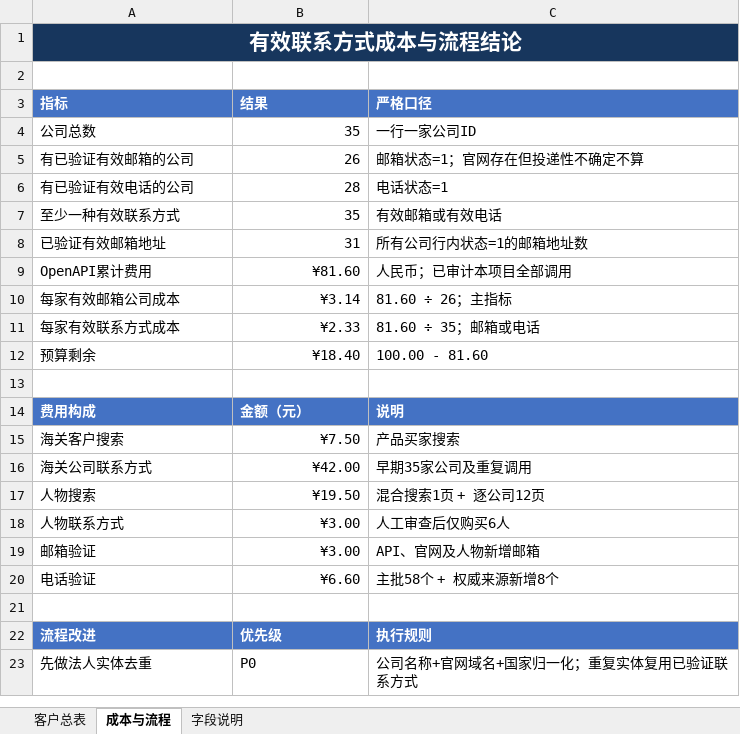
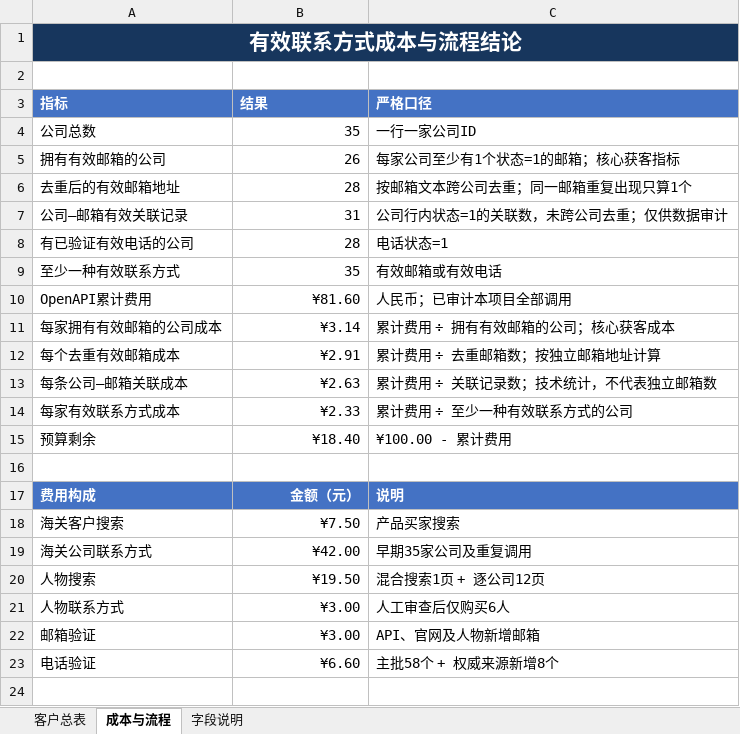
Before and after one commit to Stephen-creater/upkuajing-tape-masking-film-leads, an Excel workbook: deliverables/tape-masking-film-customer-master.xlsx, sheet 成本与流程, drawn as a sheet; only a part is shown; the shorter side is filled out with more unchanged rows; values as stored, in another font and other column widths than the file's, no borders; removed rows and columns are numbered as before the commit, all else as after; the diff names each change by its address in the sheet, - before the commit and + after, or states it on an @@ line.

```diff
--- a/deliverables/tape-masking-film-customer-master.xlsx (sheet 成本与流程)
+++ b/deliverables/tape-masking-film-customer-master.xlsx (sheet 成本与流程)
-A5 (指标): 有已验证有效邮箱的公司
+A5 (指标): 拥有有效邮箱的公司
-C5 (严格口径): 邮箱状态=1；官网存在但投递性不确定不算
+C5 (严格口径): 每家公司至少有1个状态=1的邮箱；核心获客指标
+row 6: 去重后的有效邮箱地址 | 28 | 按邮箱文本跨公司去重；同一邮箱重复出现只算1个
+row 7: 公司—邮箱有效关联记录 | 31 | 公司行内状态=1的关联数，未跨公司去重；仅供数据审计
-row 8: 已验证有效邮箱地址 | 31 | 所有公司行内状态=1的邮箱地址数
-A11 (指标): 每家有效邮箱公司成本
+A11 (指标): 每家拥有有效邮箱的公司成本
-C11 (严格口径): 81.60 ÷ 26；主指标
+C11 (严格口径): 累计费用 ÷ 拥有有效邮箱的公司；核心获客成本
+row 12: 每个去重有效邮箱成本 | ¥2.91 | 累计费用 ÷ 去重邮箱数；按独立邮箱地址计算
+row 13: 每条公司—邮箱关联成本 | ¥2.63 | 累计费用 ÷ 关联记录数；技术统计，不代表独立邮箱数
-C14 (严格口径): 81.60 ÷ 35；邮箱或电话
+C14 (严格口径): 累计费用 ÷ 至少一种有效联系方式的公司
-C15 (严格口径): 100.00 - 81.60
+C15 (严格口径): ¥100.00 - 累计费用
-B17 alignment: left
+B17 alignment: right
```
Also changed, not shown: formulas that keep their value, 9 other files.
